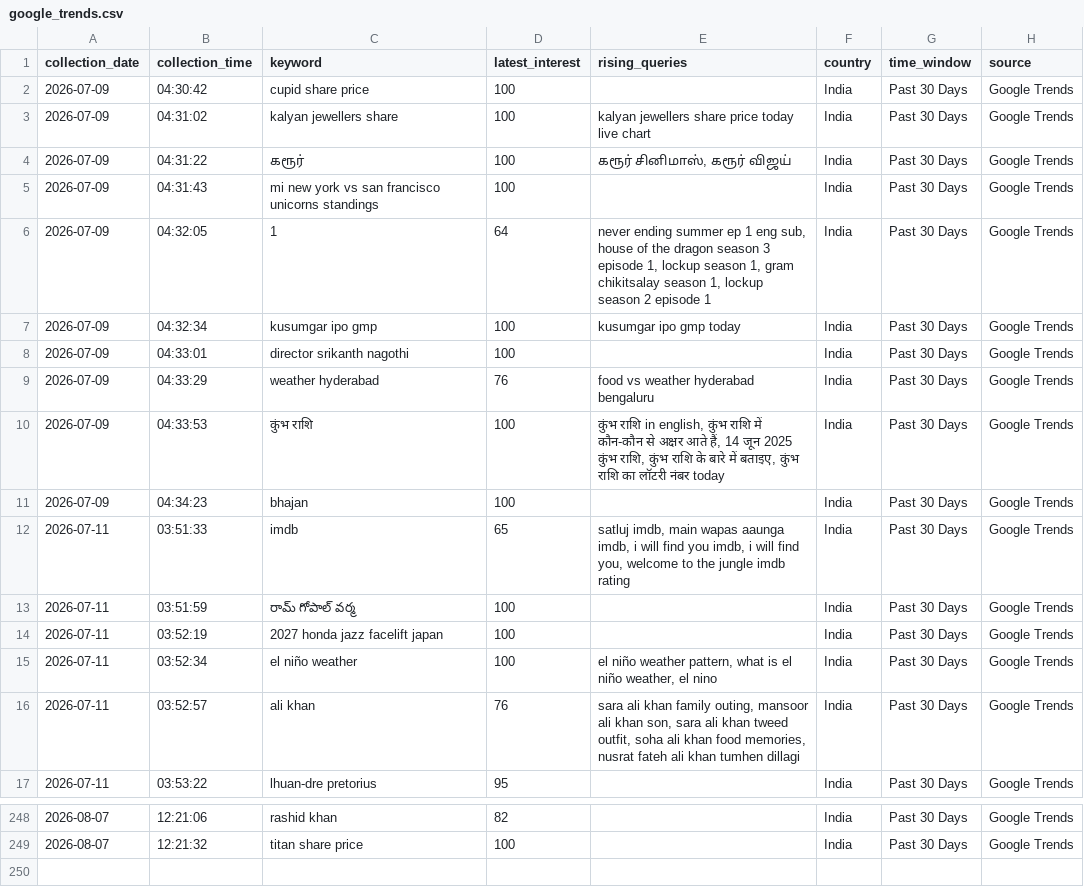
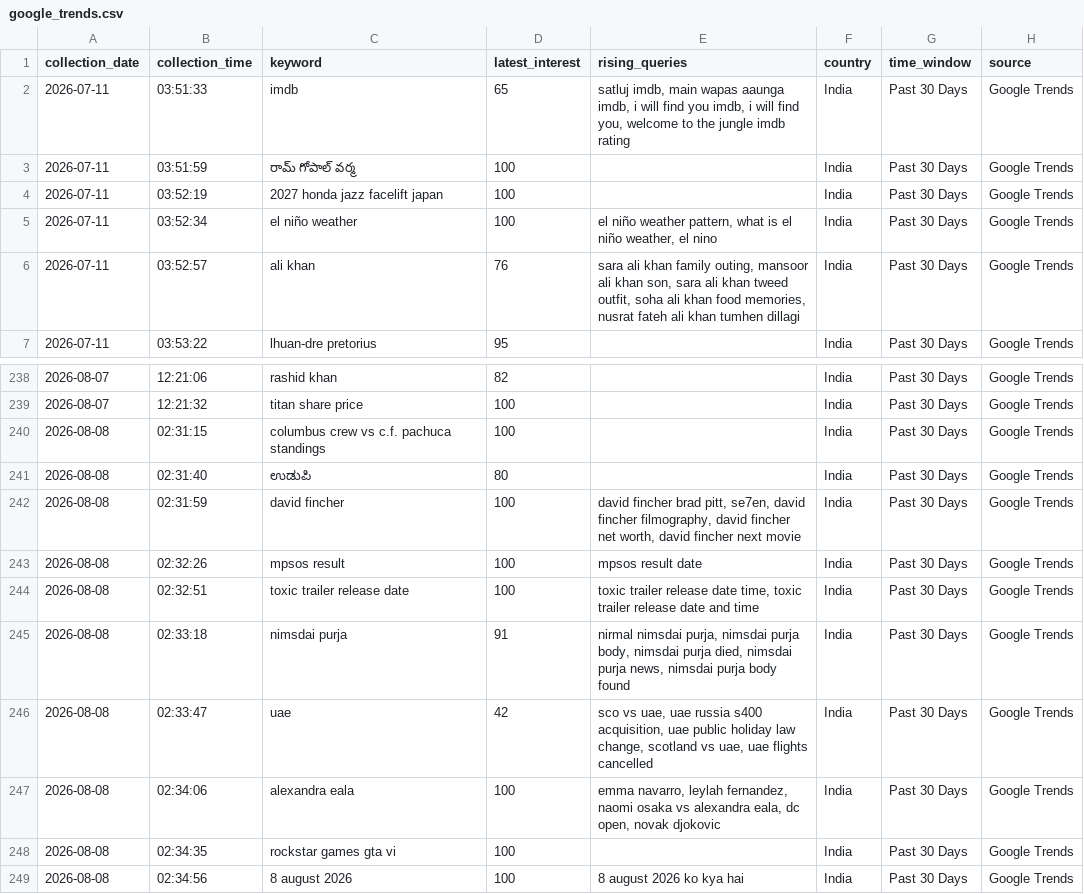
Before and after one commit to ank17a-5/India-Trend-Radar, a CSV file: data/raw/google_trends.csv, drawn as a sheet; only a part is shown, gaps mark what is left out; removed rows and columns are numbered as before the commit, all else as after; the diff names each change by its address in the sheet, - before the commit and + after, or states it on an @@ line.

```diff
--- a/data/raw/google_trends.csv
+++ b/data/raw/google_trends.csv
-row 2: 2026-07-09 | 04:30:42 | cupid share price | 100 |  | India | Past 30 Days | Google Trends
-row 3: 2026-07-09 | 04:31:02 | kalyan jewellers share | 100 | kalyan jewellers share price today live chart | India | Past 30 Days | Google Trends
-row 4: 2026-07-09 | 04:31:22 | கரூர் | 100 | கரூர் சினிமாஸ், கரூர் விஜய் | India | Past 30 Days | Google Trends
-row 5: 2026-07-09 | 04:31:43 | mi new york vs san francisco unicorns standings | 100 |  | India | Past 30 Days | Google Trends
-row 6: 2026-07-09 | 04:32:05 | 1 | 64 | never ending summer ep 1 eng sub, house of the dragon season 3 episode 1, lockup season 1, gram chikitsalay season 1, lockup season 2 episode 1 | India | Past 30 Days | Google Trends
-row 7: 2026-07-09 | 04:32:34 | kusumgar ipo gmp | 100 | kusumgar ipo gmp today | India | Past 30 Days | Google Trends
-row 8: 2026-07-09 | 04:33:01 | director srikanth nagothi | 100 |  | India | Past 30 Days | Google Trends
-row 9: 2026-07-09 | 04:33:29 | weather hyderabad | 76 | food vs weather hyderabad bengaluru | India | Past 30 Days | Google Trends
-row 10: 2026-07-09 | 04:33:53 | कुंभ राशि | 100 | कुंभ राशि in english, कुंभ राशि में कौन-कौन से अक्षर आते हैं, 14 जून 2025 कुंभ राशि, कुंभ राशि के बारे में बताइए, कुंभ राशि का लॉटरी नंबर today | India | Past 30 Days | Google Trends
-row 11: 2026-07-09 | 04:34:23 | bhajan | 100 |  | India | Past 30 Days | Google Trends
+row 240: 2026-08-08 | 02:31:15 | columbus crew vs c.f. pachuca standings | 100 |  | India | Past 30 Days | Google Trends
+row 241: 2026-08-08 | 02:31:40 | ಉಡುಪಿ | 80 |  | India | Past 30 Days | Google Trends
+row 242: 2026-08-08 | 02:31:59 | david fincher | 100 | david fincher brad pitt, se7en, david fincher filmography, david fincher net worth, david fincher next movie | India | Past 30 Days | Google Trends
+row 243: 2026-08-08 | 02:32:26 | mpsos result | 100 | mpsos result date | India | Past 30 Days | Google Trends
+row 244: 2026-08-08 | 02:32:51 | toxic trailer release date | 100 | toxic trailer release date time, toxic trailer release date and time | India | Past 30 Days | Google Trends
+row 245: 2026-08-08 | 02:33:18 | nimsdai purja | 91 | nirmal nimsdai purja, nimsdai purja body, nimsdai purja died, nimsdai purja news, nimsdai purja body found | India | Past 30 Days | Google Trends
+row 246: 2026-08-08 | 02:33:47 | uae | 42 | sco vs uae, uae russia s400 acquisition, uae public holiday law change, scotland vs uae, uae flights cancelled | India | Past 30 Days | Google Trends
+row 247: 2026-08-08 | 02:34:06 | alexandra eala | 100 | emma navarro, leylah fernandez, naomi osaka vs alexandra eala, dc open, novak djokovic | India | Past 30 Days | Google Trends
+row 248: 2026-08-08 | 02:34:35 | rockstar games gta vi | 100 |  | India | Past 30 Days | Google Trends
+row 249: 2026-08-08 | 02:34:56 | 8 august 2026 | 100 | 8 august 2026 ko kya hai | India | Past 30 Days | Google Trends
```
Also changed, not shown: data/cleaned/google_trends_clean.csv, data/predictions/prophet_predictions.csv, 16 other files.
